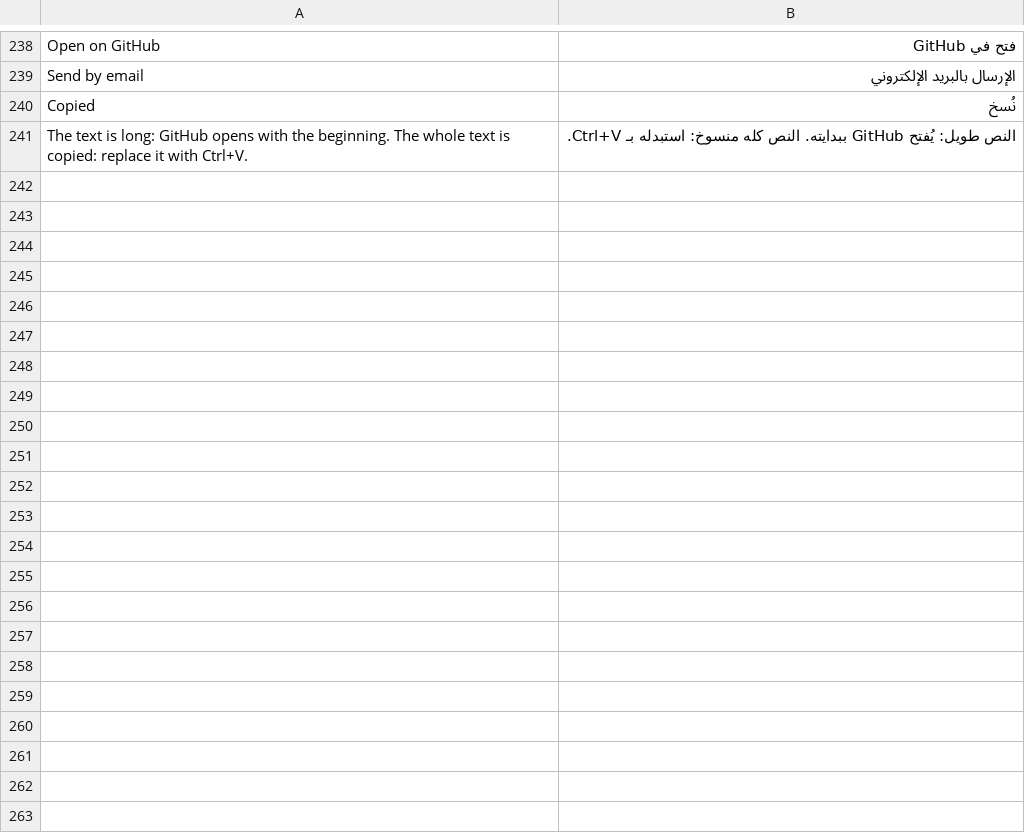
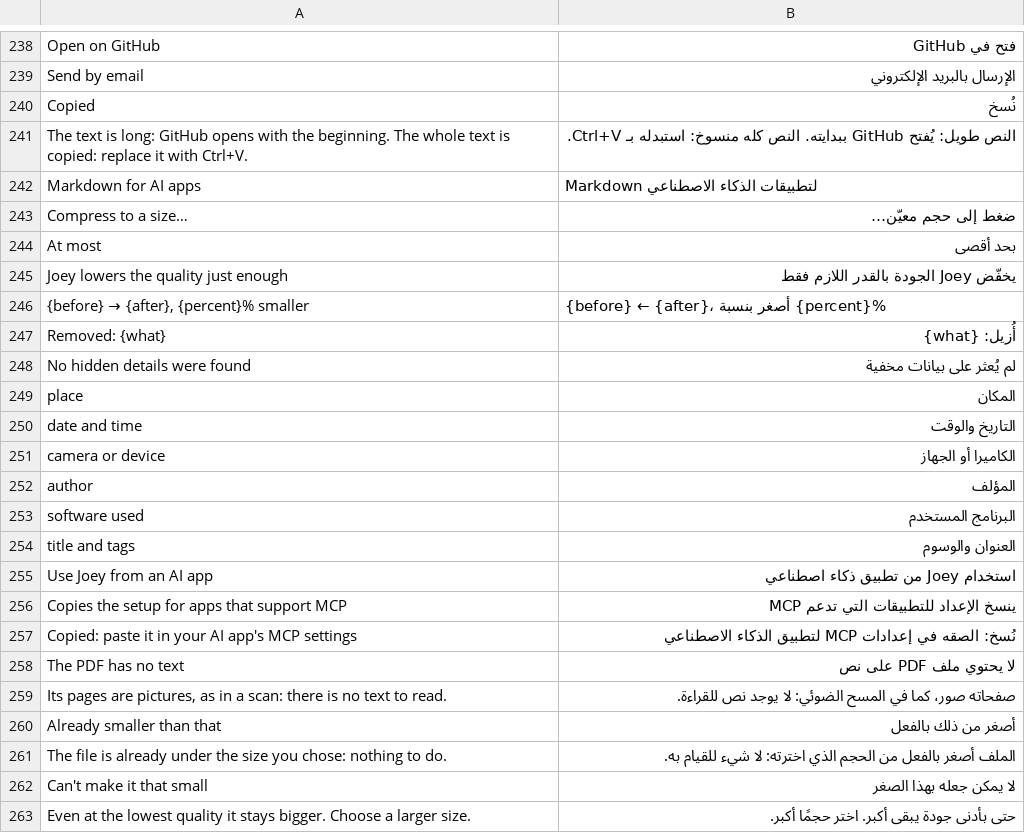
Before and after one commit to outlook791/Joey, a TSV file: crates/joey-gtk/i18n/ar.tsv, drawn as a sheet; only a part is shown, gaps mark what is left out.

```diff
--- a/crates/joey-gtk/i18n/ar.tsv
+++ b/crates/joey-gtk/i18n/ar.tsv
@@ -241 +241,23 @@ Copied	نُسخ
 The text is long: GitHub opens with the beginning. The whole text is copied: replace it with Ctrl+V.	النص طويل: يُفتح GitHub ببدايته. النص كله منسوخ: استبدله بـ Ctrl+V.
+Markdown for AI apps	Markdown لتطبيقات الذكاء الاصطناعي
+Compress to a size…	ضغط إلى حجم معيّن…
+At most	بحد أقصى
+Joey lowers the quality just enough	يخفّض Joey الجودة بالقدر اللازم فقط
+{before} → {after}, {percent}% smaller	{before} ← {after}، أصغر بنسبة {percent}%
+Removed: {what}	أُزيل: {what}
+No hidden details were found	لم يُعثر على بيانات مخفية
+place	المكان
+date and time	التاريخ والوقت
+camera or device	الكاميرا أو الجهاز
+author	المؤلف
+software used	البرنامج المستخدم
+title and tags	العنوان والوسوم
+Use Joey from an AI app	استخدام Joey من تطبيق ذكاء اصطناعي
+Copies the setup for apps that support MCP	ينسخ الإعداد للتطبيقات التي تدعم MCP
+Copied: paste it in your AI app's MCP settings	نُسخ: الصقه في إعدادات MCP لتطبيق الذكاء الاصطناعي
+The PDF has no text	لا يحتوي ملف PDF على نص
+Its pages are pictures, as in a scan: there is no text to read.	صفحاته صور، كما في المسح الضوئي: لا يوجد نص للقراءة.
+Already smaller than that	أصغر من ذلك بالفعل
+The file is already under the size you chose: nothing to do.	الملف أصغر بالفعل من الحجم الذي اخترته: لا شيء للقيام به.
+Can't make it that small	لا يمكن جعله بهذا الصغر
+Even at the lowest quality it stays bigger. Choose a larger size.	حتى بأدنى جودة يبقى أكبر. اختر حجمًا أكبر.
```
Also changed, not shown: crates/joey-gtk/i18n/bn.tsv, crates/joey-gtk/i18n/hi.tsv, 42 other files.
